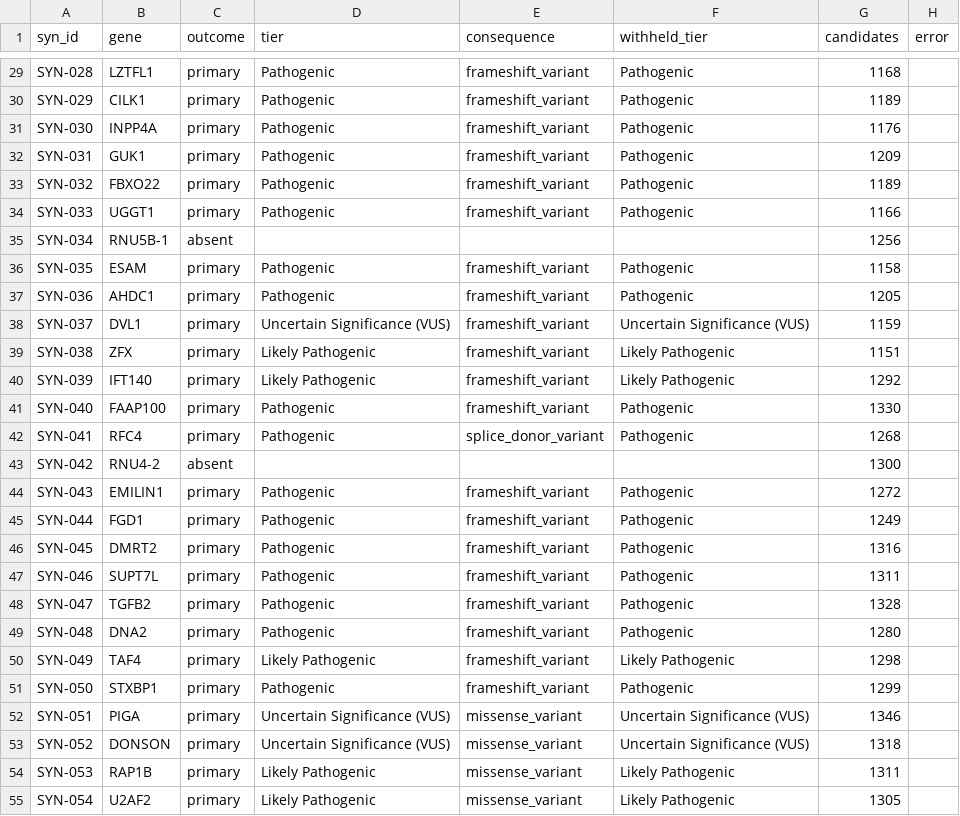
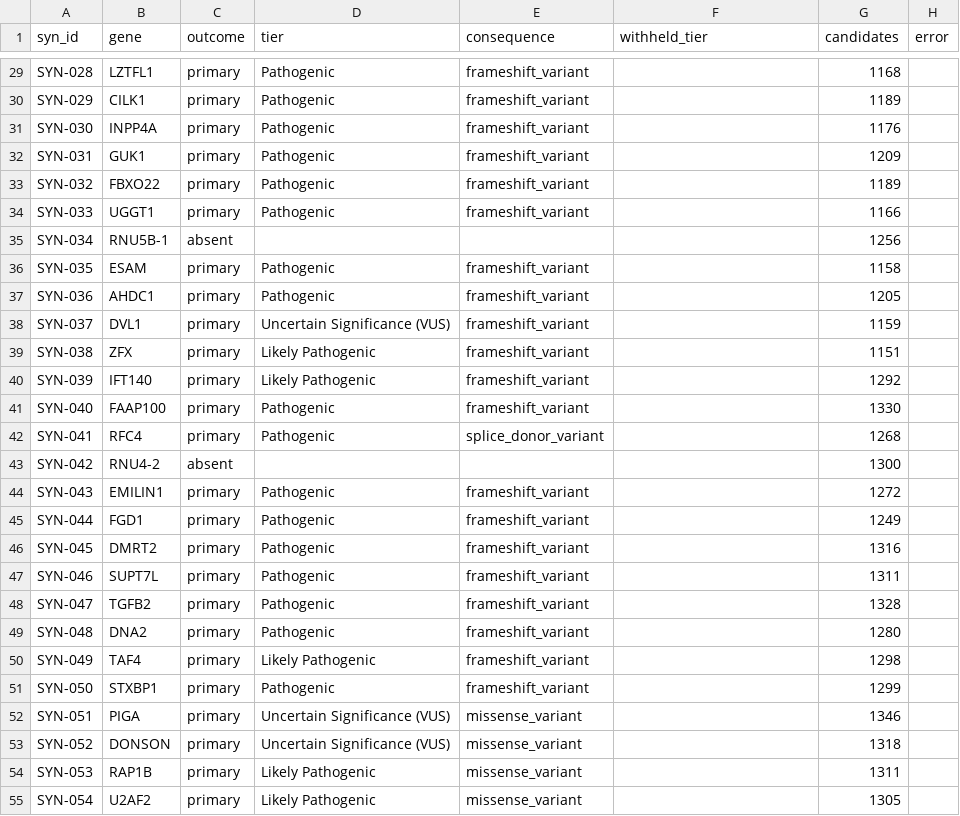
Before and after one commit to gbbarra/vcf2report, a TSV file: data/benchmark/hpo-spiked-exomes-baseline.tsv, drawn as a sheet; only a part is shown, gaps mark what is left out; the diff covers the shown part only; the diff names each change by its address in the sheet, - before the commit and + after, or states it on an @@ line.

```diff
--- a/data/benchmark/hpo-spiked-exomes-baseline.tsv
+++ b/data/benchmark/hpo-spiked-exomes-baseline.tsv
-F29:F34 (withheld_tier): Pathogenic
+F29:F34 (withheld_tier): (empty)
-F36:F37 (withheld_tier): Pathogenic
+F36:F37 (withheld_tier): (empty)
-F38 (withheld_tier): Uncertain Significance (VUS)
+F38 (withheld_tier): (empty)
-F39:F40 (withheld_tier): Likely Pathogenic
+F39:F40 (withheld_tier): (empty)
-F41:F42 (withheld_tier): Pathogenic
+F41:F42 (withheld_tier): (empty)
-F44:F49 (withheld_tier): Pathogenic
+F44:F49 (withheld_tier): (empty)
-F50 (withheld_tier): Likely Pathogenic
+F50 (withheld_tier): (empty)
-F51 (withheld_tier): Pathogenic
+F51 (withheld_tier): (empty)
-F52:F53 (withheld_tier): Uncertain Significance (VUS)
+F52:F53 (withheld_tier): (empty)
-F54:F55 (withheld_tier): Likely Pathogenic
+F54:F55 (withheld_tier): (empty)
```
Also changed, not shown: 169 edited cells elsewhere in this file, 2 other files.
